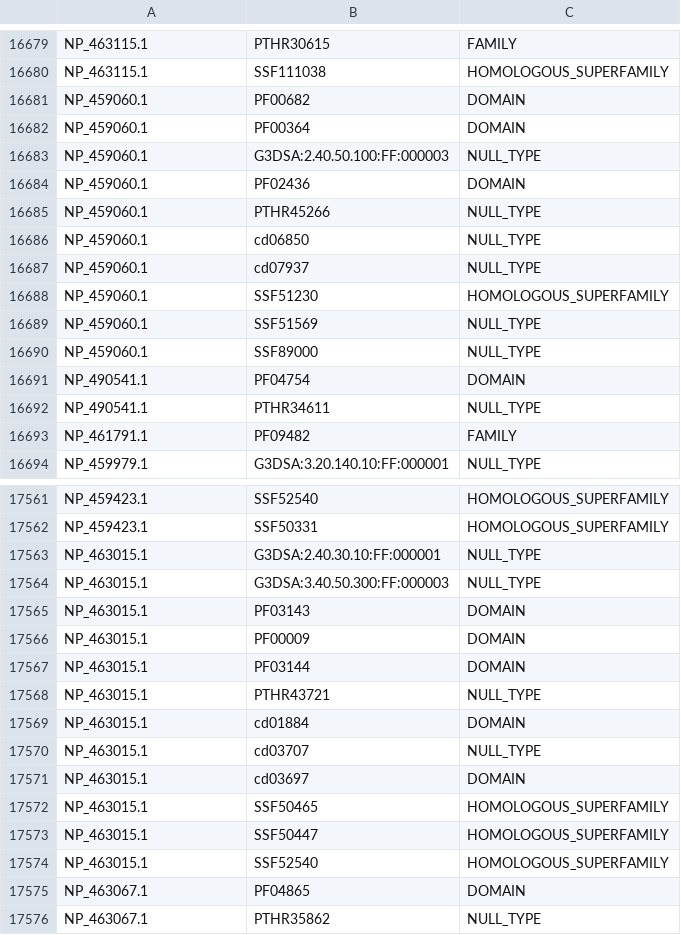
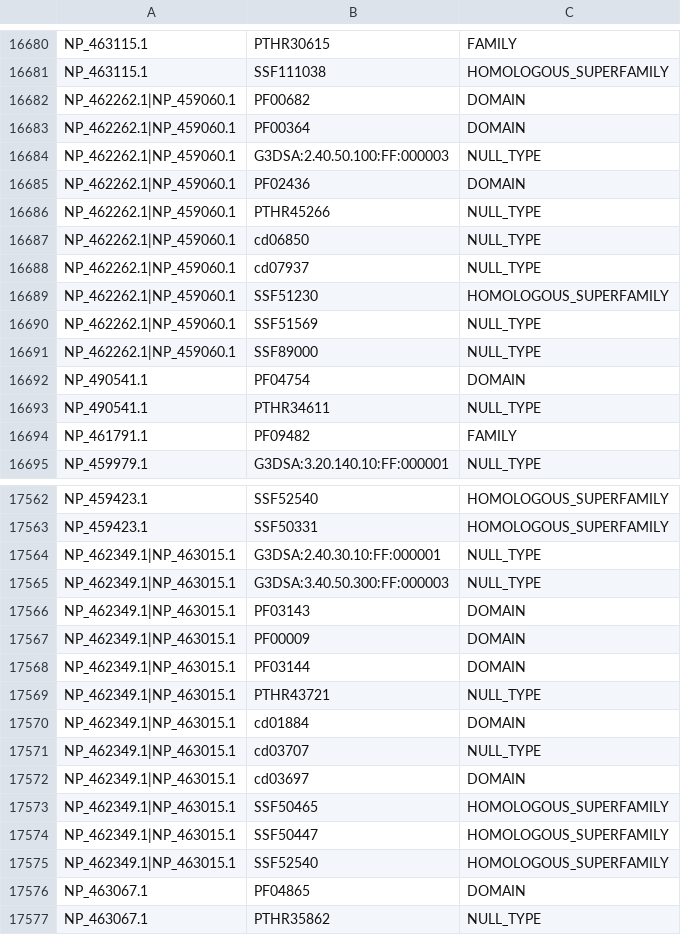
Before and after one commit to Luis-Alat/Functional-Protein-Exploration, a TSV file: InterproParsedXML/GCF_000006945.2_ASM694v2_S_enterica_LT2_genomic.faa.xml.tsv, drawn as a sheet; only a part is shown, gaps mark what is left out; the diff covers the shown part only.

```diff
--- a/InterproParsedXML/GCF_000006945.2_ASM694v2_S_enterica_LT2_genomic.faa.xml.tsv
+++ b/InterproParsedXML/GCF_000006945.2_ASM694v2_S_enterica_LT2_genomic.faa.xml.tsv
@@ -16680,12 +16681,12 @@ NP_463115.1	PTHR30615	FAMILY
 NP_463115.1	SSF111038	HOMOLOGOUS_SUPERFAMILY
-NP_459060.1	PF00682	DOMAIN
-NP_459060.1	PF00364	DOMAIN
-NP_459060.1	G3DSA:2.40.50.100:FF:000003	NULL_TYPE
-NP_459060.1	PF02436	DOMAIN
-NP_459060.1	PTHR45266	NULL_TYPE
-NP_459060.1	cd06850	NULL_TYPE
-NP_459060.1	cd07937	NULL_TYPE
-NP_459060.1	SSF51230	HOMOLOGOUS_SUPERFAMILY
-NP_459060.1	SSF51569	NULL_TYPE
-NP_459060.1	SSF89000	NULL_TYPE
+NP_462262.1|NP_459060.1	PF00682	DOMAIN
+NP_462262.1|NP_459060.1	PF00364	DOMAIN
+NP_462262.1|NP_459060.1	G3DSA:2.40.50.100:FF:000003	NULL_TYPE
+NP_462262.1|NP_459060.1	PF02436	DOMAIN
+NP_462262.1|NP_459060.1	PTHR45266	NULL_TYPE
+NP_462262.1|NP_459060.1	cd06850	NULL_TYPE
+NP_462262.1|NP_459060.1	cd07937	NULL_TYPE
+NP_462262.1|NP_459060.1	SSF51230	HOMOLOGOUS_SUPERFAMILY
+NP_462262.1|NP_459060.1	SSF51569	NULL_TYPE
+NP_462262.1|NP_459060.1	SSF89000	NULL_TYPE
 NP_490541.1	PF04754	DOMAIN
@@ -17562,14 +17563,14 @@ NP_459423.1	SSF52540	HOMOLOGOUS_SUPERFAMILY
 NP_459423.1	SSF50331	HOMOLOGOUS_SUPERFAMILY
-NP_463015.1	G3DSA:2.40.30.10:FF:000001	NULL_TYPE
-NP_463015.1	G3DSA:3.40.50.300:FF:000003	NULL_TYPE
-NP_463015.1	PF03143	DOMAIN
-NP_463015.1	PF00009	DOMAIN
-NP_463015.1	PF03144	DOMAIN
-NP_463015.1	PTHR43721	NULL_TYPE
-NP_463015.1	cd01884	DOMAIN
-NP_463015.1	cd03707	NULL_TYPE
-NP_463015.1	cd03697	DOMAIN
-NP_463015.1	SSF50465	HOMOLOGOUS_SUPERFAMILY
-NP_463015.1	SSF50447	HOMOLOGOUS_SUPERFAMILY
-NP_463015.1	SSF52540	HOMOLOGOUS_SUPERFAMILY
+NP_462349.1|NP_463015.1	G3DSA:2.40.30.10:FF:000001	NULL_TYPE
+NP_462349.1|NP_463015.1	G3DSA:3.40.50.300:FF:000003	NULL_TYPE
+NP_462349.1|NP_463015.1	PF03143	DOMAIN
+NP_462349.1|NP_463015.1	PF00009	DOMAIN
+NP_462349.1|NP_463015.1	PF03144	DOMAIN
+NP_462349.1|NP_463015.1	PTHR43721	NULL_TYPE
+NP_462349.1|NP_463015.1	cd01884	DOMAIN
+NP_462349.1|NP_463015.1	cd03707	NULL_TYPE
+NP_462349.1|NP_463015.1	cd03697	DOMAIN
+NP_462349.1|NP_463015.1	SSF50465	HOMOLOGOUS_SUPERFAMILY
+NP_462349.1|NP_463015.1	SSF50447	HOMOLOGOUS_SUPERFAMILY
+NP_462349.1|NP_463015.1	SSF52540	HOMOLOGOUS_SUPERFAMILY
 NP_463067.1	PF04865	DOMAIN
```
Also changed, not shown: 1 added row and 40 edited cells elsewhere in this file, InterproParsedXML/GCF_000005845.2_E_coli_K12_genomic.faa.xml.tsv, InterproParsedXML/GCF_000006765.1_ASM676v1_P_aeruginosa_PA01_genomic.faa.xml.tsv, 14 other files.
